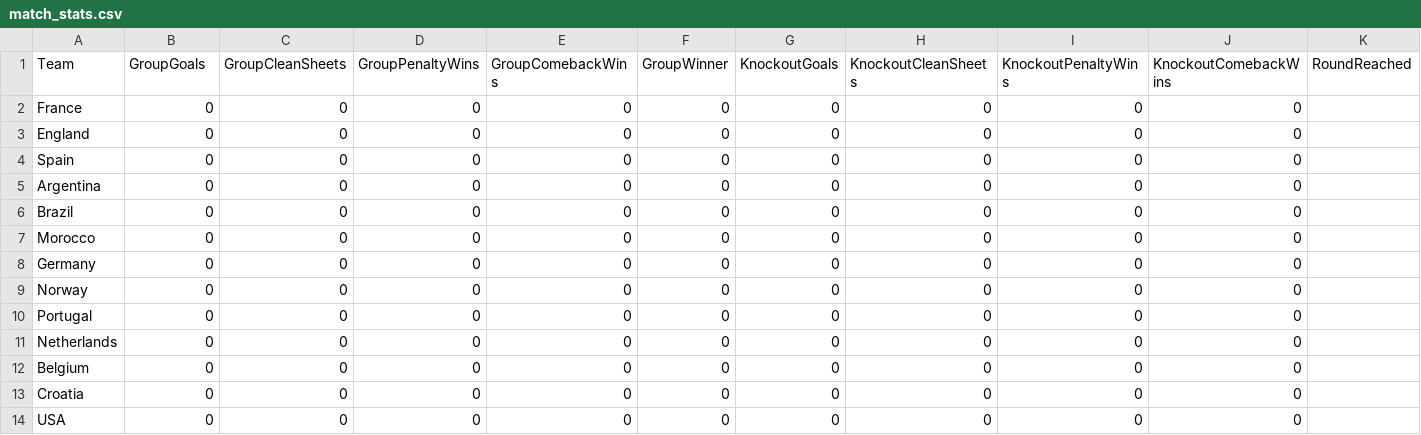
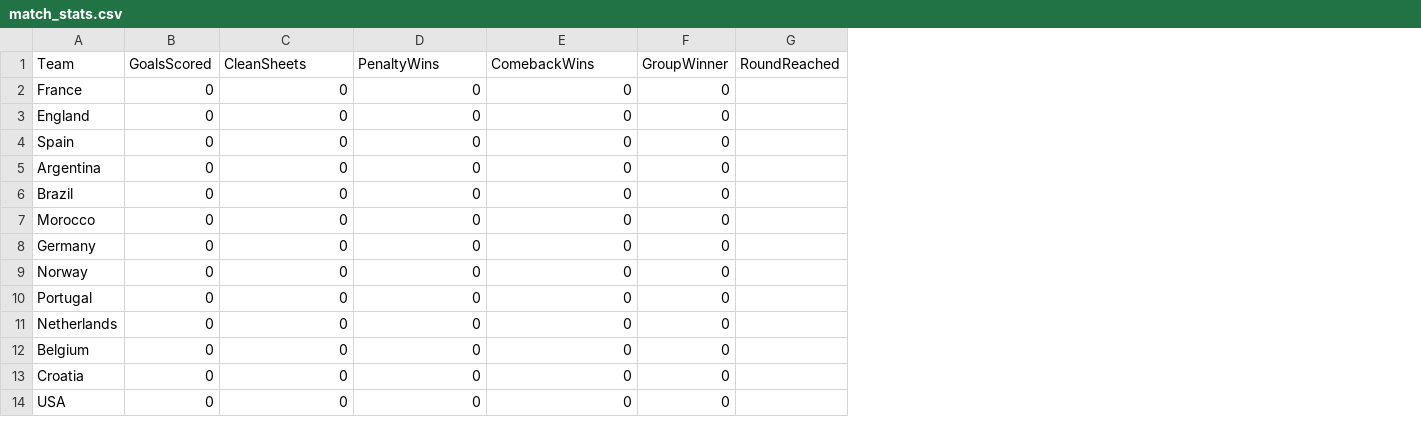
Before and after one commit to oisincarroll296/wc2026-sweepstake-BSC, a CSV file: data/match_stats.csv, drawn as a sheet; only a part is shown; the diff names each change by its address in the sheet, - before the commit and + after, or states it on an @@ line.

```diff
--- a/data/match_stats.csv
+++ b/data/match_stats.csv
-column G (KnockoutGoals), rows 2-14: all 0
-column H (KnockoutCleanSheets), rows 2-14: all 0
-column I (KnockoutPenaltyWins), rows 2-14: all 0
-column J (KnockoutComebackWins), rows 2-14: all 0
-B1: GroupGoals
+B1: GoalsScored
-C1: GroupCleanSheets
+C1: CleanSheets
-D1: GroupPenaltyWins
+D1: PenaltyWins
-E1: GroupComebackWins
+E1: ComebackWins
```
Also changed, not shown: 10 other files.
